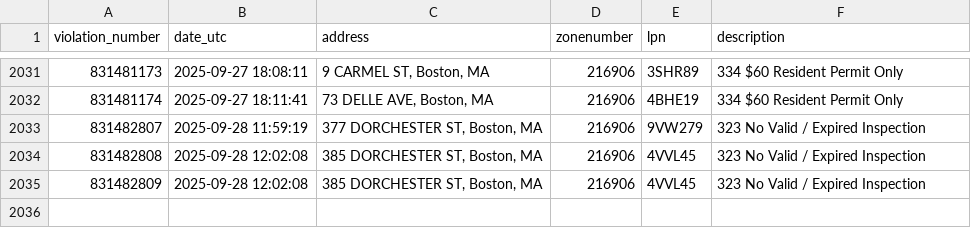
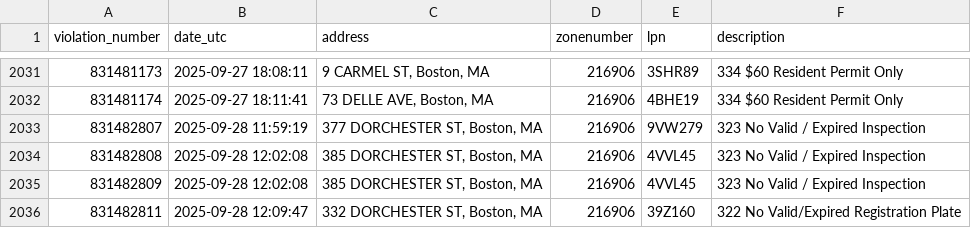
Before and after one commit to jack898/PollingAuto, a CSV file: filtered_boston_tickets.csv, drawn as a sheet; only a part is shown, gaps mark what is left out; the diff names each change by its address in the sheet, - before the commit and + after, or states it on an @@ line.

```diff
--- a/filtered_boston_tickets.csv
+++ b/filtered_boston_tickets.csv
+row 2036: 831482811 | 2025-09-28 12:09:47 | 332 DORCHESTER ST, Boston, MA | 216906 | 39Z160 | 322 No Valid/Expired Registration Plate
```
Also changed, not shown: 5 other files.
